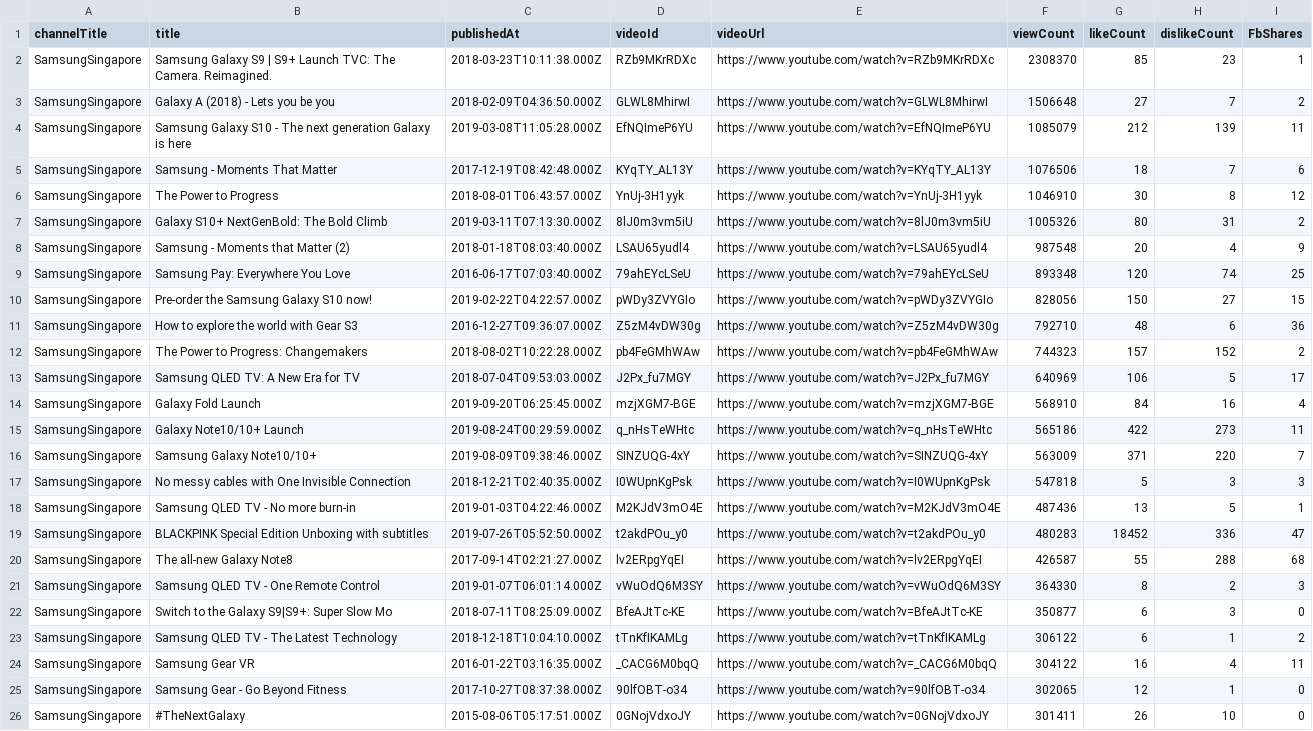
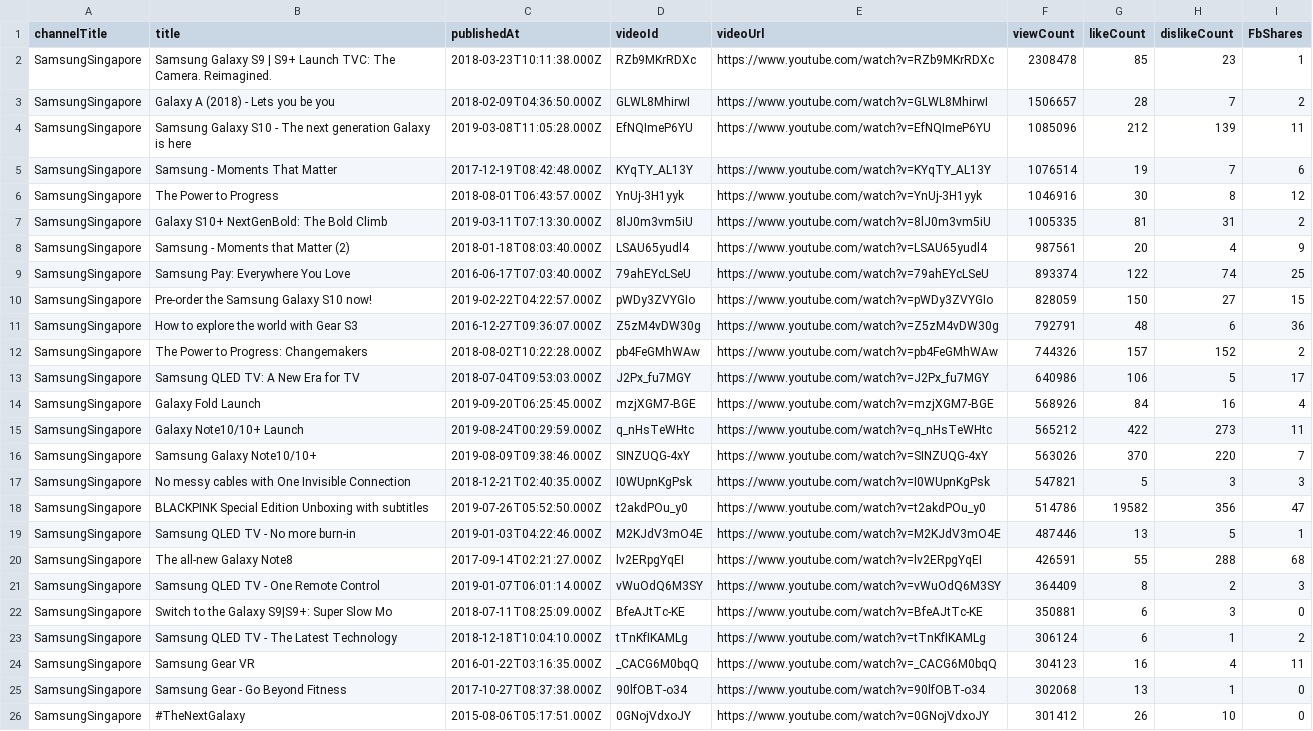
Before and after one commit to rlfeng/GA-capstone, a CSV file: dataset/channel_samsung.csv, drawn as a sheet; only a part is shown; removed rows and columns are numbered as before the commit, all else as after; the diff covers the shown part only; the diff names each change by its address in the sheet, - before the commit and + after, or states it on an @@ line.

```diff
--- a/dataset/channel_samsung.csv
+++ b/dataset/channel_samsung.csv
-F2 (viewCount): 2308370
+F2 (viewCount): 2308478
-F3 (viewCount): 1506648
+F3 (viewCount): 1506657
-G3 (likeCount): 27
+G3 (likeCount): 28
-F4 (viewCount): 1085079
+F4 (viewCount): 1085096
-F5 (viewCount): 1076506
+F5 (viewCount): 1076514
-G5 (likeCount): 18
+G5 (likeCount): 19
-F6 (viewCount): 1046910
+F6 (viewCount): 1046916
-F7 (viewCount): 1005326
+F7 (viewCount): 1005335
-G7 (likeCount): 80
+G7 (likeCount): 81
-F8 (viewCount): 987548
+F8 (viewCount): 987561
-F9 (viewCount): 893348
+F9 (viewCount): 893374
-G9 (likeCount): 120
+G9 (likeCount): 122
-F10 (viewCount): 828056
+F10 (viewCount): 828059
-F11 (viewCount): 792710
+F11 (viewCount): 792791
-F12 (viewCount): 744323
+F12 (viewCount): 744326
-F13 (viewCount): 640969
+F13 (viewCount): 640986
-F14 (viewCount): 568910
+F14 (viewCount): 568926
-F15 (viewCount): 565186
+F15 (viewCount): 565212
-F16 (viewCount): 563009
+F16 (viewCount): 563026
-G16 (likeCount): 371
+G16 (likeCount): 370
-F17 (viewCount): 547818
+F17 (viewCount): 547821
+row 18: SamsungSingapore | BLACKPINK Special Edition Unboxing with subtitles | 2019-07-26T05:52:50.000Z | t2akdPOu_y0 | https://www.youtube.com/watch?v=t2akdPOu_y0 | 514786 | 19582 | 356 | 47
-F19 (viewCount): 487436
+F19 (viewCount): 487446
-row 19: SamsungSingapore | BLACKPINK Special Edition Unboxing with subtitles | 2019-07-26T05:52:50.000Z | t2akdPOu_y0 | https://www.youtube.com/watch?v=t2akdPOu_y0 | 480283 | 18452 | 336 | 47
-F20 (viewCount): 426587
+F20 (viewCount): 426591
-F21 (viewCount): 364330
+F21 (viewCount): 364409
-F22 (viewCount): 350877
+F22 (viewCount): 350881
-F23 (viewCount): 306122
+F23 (viewCount): 306124
-F24 (viewCount): 304122
+F24 (viewCount): 304123
-F25 (viewCount): 302065
+F25 (viewCount): 302068
-G25 (likeCount): 12
+G25 (likeCount): 13
-F26 (viewCount): 301411
+F26 (viewCount): 301412
```
Also changed, not shown: 2 added rows, 2 removed rows and 21 edited cells elsewhere in this file, 13 other files.
